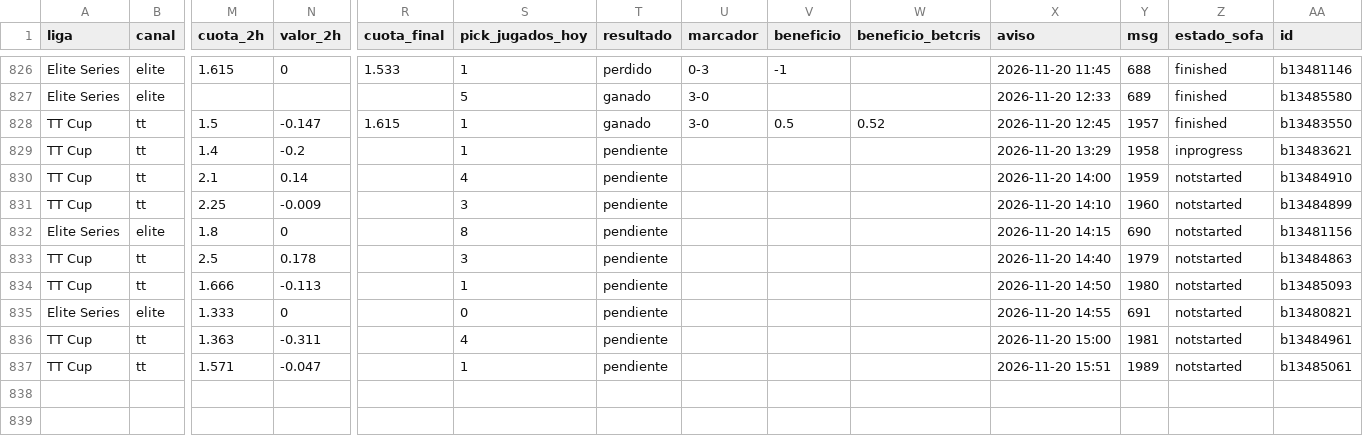
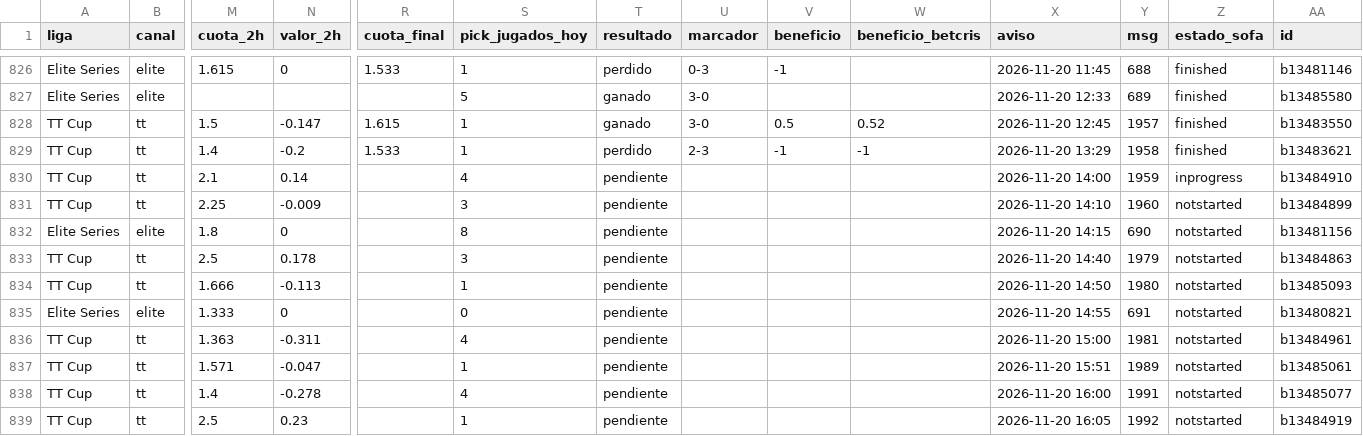
Before and after one commit to manuvaldespartera3-netizen/tt-multiliga, a CSV file: seguimiento/picks.csv, drawn as a sheet; only a part is shown, gaps mark what is left out; rows hold the shown columns only; the diff names each change by its address in the sheet, - before the commit and + after, or states it on an @@ line.

Commit message:
Seguimiento TT Cup

```diff
--- a/seguimiento/picks.csv
+++ b/seguimiento/picks.csv
-R829 (cuota_final): (empty)
+R829 (cuota_final): 1.533
-T829 (resultado): pendiente
+T829 (resultado): perdido
-U829 (marcador): (empty)
+U829 (marcador): 2-3
-V829 (beneficio): (empty)
+V829 (beneficio): -1
-W829 (beneficio_betcris): (empty)
+W829 (beneficio_betcris): -1
-Z829 (estado_sofa): inprogress
+Z829 (estado_sofa): finished
-Z830 (estado_sofa): notstarted
+Z830 (estado_sofa): inprogress
+row 838: TT Cup | tt | 1.4 | -0.278 |  | 4 | pendiente |  |  |  | 2026-11-20 16:00 | 1991 | notstarted | b13485077
+row 839: TT Cup | tt | 2.5 | 0.23 |  | 1 | pendiente |  |  |  | 2026-11-20 16:05 | 1992 | notstarted | b13484919
```
Also changed, not shown: 1 other file.
